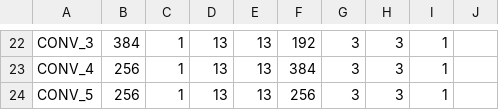
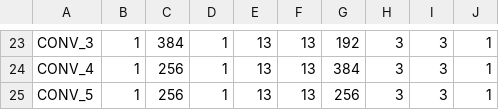
Before and after one commit to yonseicasl/NeuroSpector, a CSV file: configs/networks/alexnet.csv, drawn as a sheet; only a part is shown, gaps mark what is left out; removed rows and columns are numbered as before the commit, all else as after; the diff covers the shown part only; the diff names each change by its address in the sheet, - before the commit and + after, or states it on an @@ line.

```diff
--- a/configs/networks/alexnet.csv
+++ b/configs/networks/alexnet.csv
+column B, rows 23-25: all 1
-column D, rows 22-24: all 13
-F23: 192
+F23: 13
-G23: 3
+G23: 192
-I23:I25: 1
+I23:I25: 3
-J23:J25: (empty)
+J23:J25: 1
-F24: 384
+F24: 13
-G24: 3
+G24: 384
-F25: 256
+F25: 13
-G25: 3
+G25: 256
```
Also changed, not shown: 1 added row and 31 edited cells elsewhere in this file, configs/mappings/eyeriss_alexnet.csv, configs/mappings/template.csv, 11 other files.
